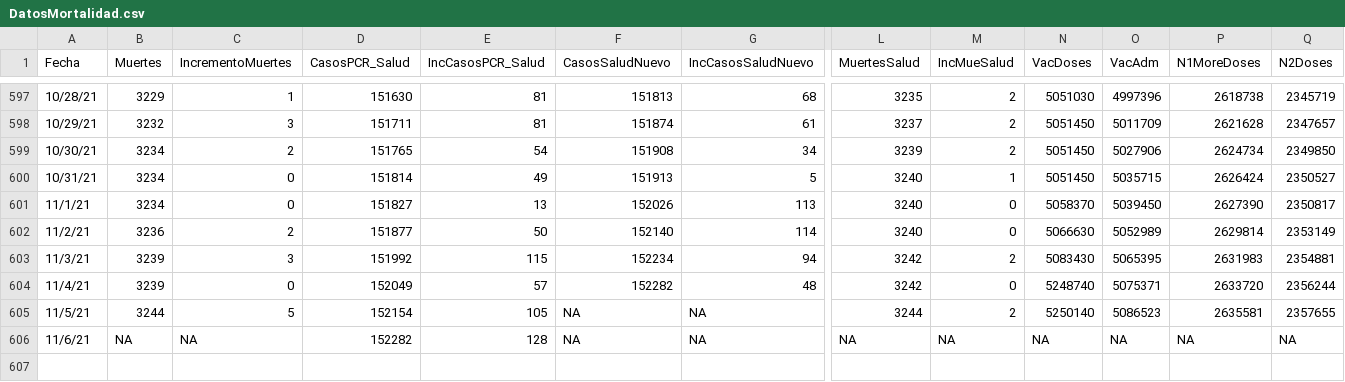
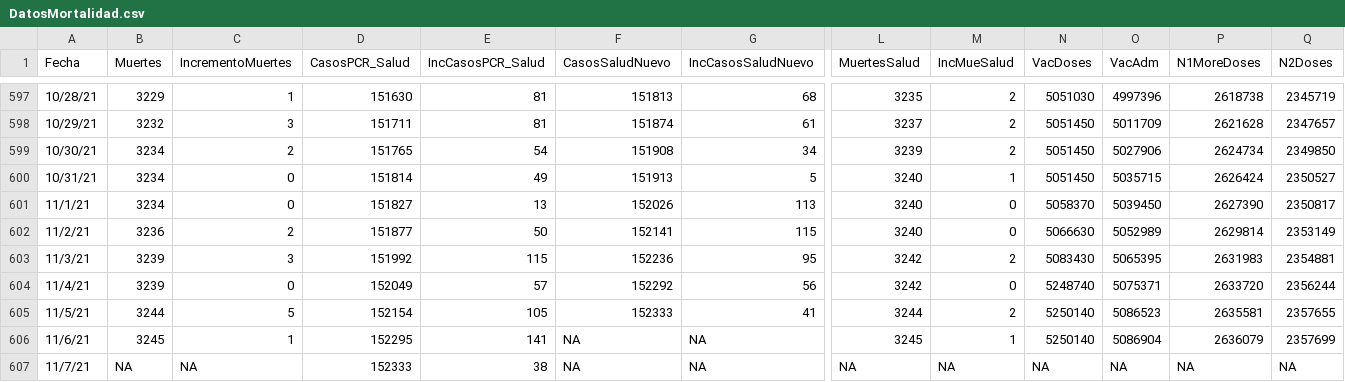
Before and after one commit to rafalab/covidpr, a CSV file: data/DatosMortalidad.csv, drawn as a sheet; only a part is shown, gaps mark what is left out; rows hold the shown columns only; the diff names each change by its address in the sheet, - before the commit and + after, or states it on an @@ line.

Commit message:
Actualizando datos de hospitalizaciones

```diff
--- a/data/DatosMortalidad.csv
+++ b/data/DatosMortalidad.csv
-F602 (CasosSaludNuevo): 152140
+F602 (CasosSaludNuevo): 152141
-G602 (IncCasosSaludNuevo): 114
+G602 (IncCasosSaludNuevo): 115
-F603 (CasosSaludNuevo): 152234
+F603 (CasosSaludNuevo): 152236
-G603 (IncCasosSaludNuevo): 94
+G603 (IncCasosSaludNuevo): 95
-F604 (CasosSaludNuevo): 152282
+F604 (CasosSaludNuevo): 152292
-G604 (IncCasosSaludNuevo): 48
+G604 (IncCasosSaludNuevo): 56
-F605 (CasosSaludNuevo): NA
+F605 (CasosSaludNuevo): 152333
-G605 (IncCasosSaludNuevo): NA
+G605 (IncCasosSaludNuevo): 41
-B606 (Muertes): NA
+B606 (Muertes): 3245
-C606 (IncrementoMuertes): NA
+C606 (IncrementoMuertes): 1
-D606 (CasosPCR_Salud): 152282
+D606 (CasosPCR_Salud): 152295
-E606 (IncCasosPCR_Salud): 128
+E606 (IncCasosPCR_Salud): 141
-L606 (MuertesSalud): NA
+L606 (MuertesSalud): 3245
-M606 (IncMueSalud): NA
+M606 (IncMueSalud): 1
-N606 (VacDoses): NA
+N606 (VacDoses): 5250140
-O606 (VacAdm): NA
+O606 (VacAdm): 5086904
-P606 (N1MoreDoses): NA
+P606 (N1MoreDoses): 2636079
-Q606 (N2Doses): NA
+Q606 (N2Doses): 2357699
+row 607: 11/7/21 | NA | NA | 152333 | 38 | NA | NA | NA | NA | NA | NA | NA | NA
```
